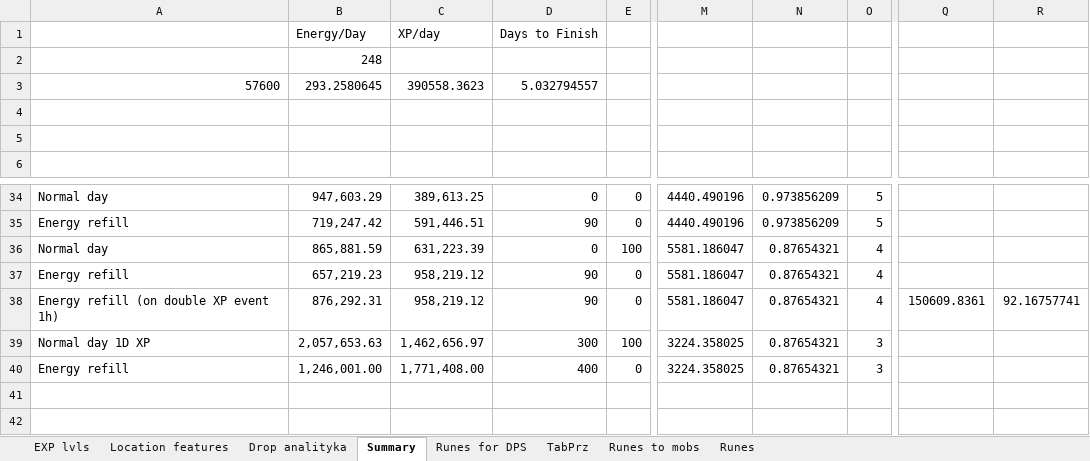
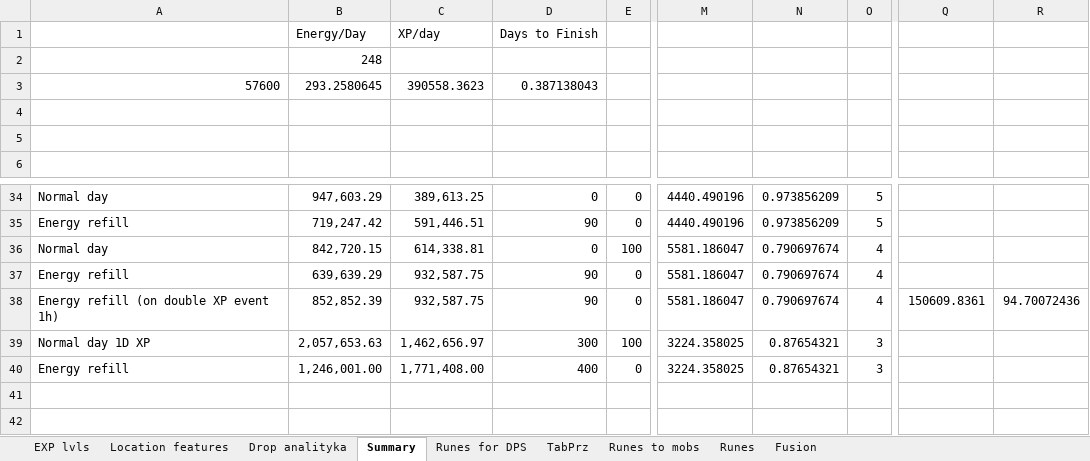
Before and after one commit to mariusz1976/mmorpg, an Excel workbook: Summoners_wars.xlsx, sheet Summary, drawn as a sheet; only a part is shown, gaps mark what is left out; values as stored, in another font and other column widths than the file's, no borders; the diff names each change by its address in the sheet, - before the commit and + after, or states it on an @@ line.

```diff
--- a/Summoners_wars.xlsx (sheet Summary)
+++ b/Summoners_wars.xlsx (sheet Summary)
+sheet tab: Fusion
-D3: 5.032794557
+D3: 0.387138043
-B36: 865,881.59
+B36: 842,720.15
-C36: 631,223.39
+C36: 614,338.81
-N36:N38: 0.87654321
+N36:N38: 0.790697674
-B37: 657,219.23
+B37: 639,639.29
-C37:C38: 958,219.12
+C37:C38: 932,587.75
-B38: 876,292.31
+B38: 852,852.39
-R38: 92.16757741
+R38: 94.70072436
```
Also changed, not shown: sheet Drop analityka, sheet Location features, sheet EXP lvls.
